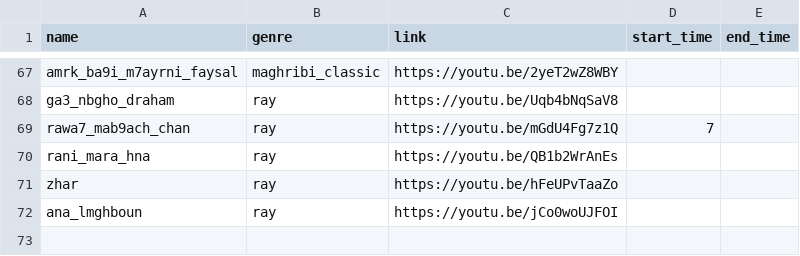
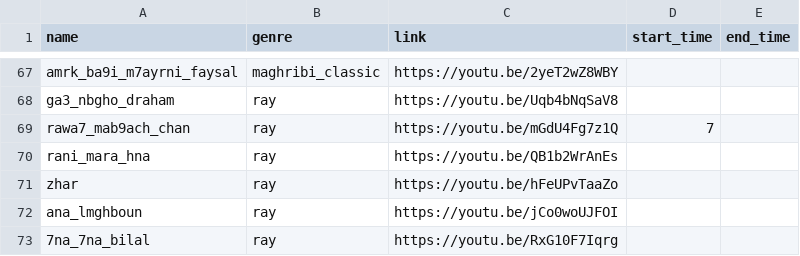
Before and after one commit to elhachimi-ch/personal_website, a CSV file: assets/data/audios.csv, drawn as a sheet; only a part is shown, gaps mark what is left out; the diff names each change by its address in the sheet, - before the commit and + after, or states it on an @@ line.

Commit message:
Media

```diff
--- a/assets/data/audios.csv
+++ b/assets/data/audios.csv
+row 73: 7na_7na_bilal | ray | https://youtu.be/RxG10F7Iqrg
```
